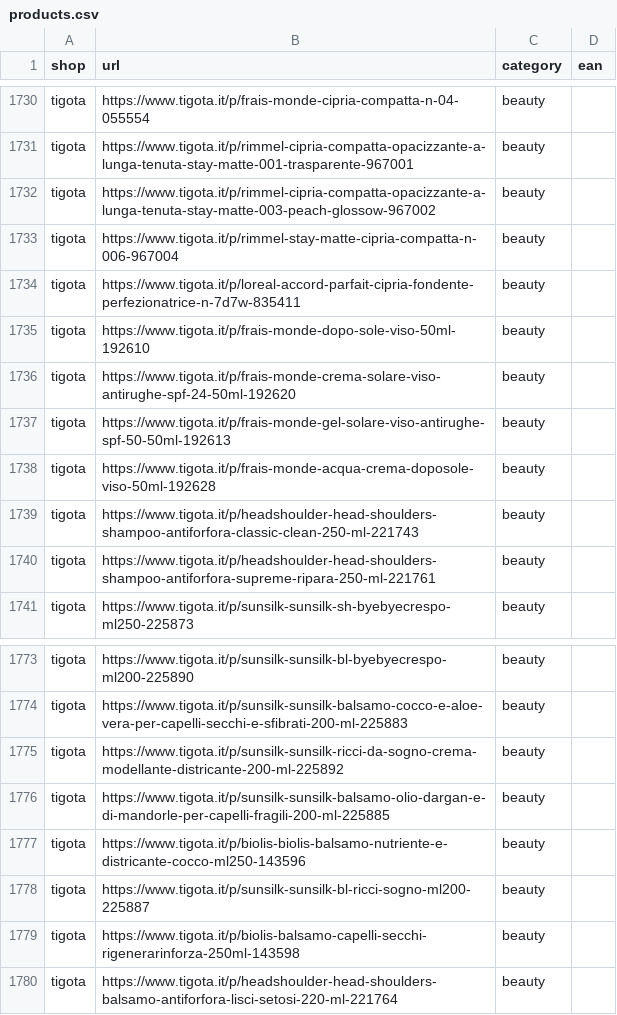
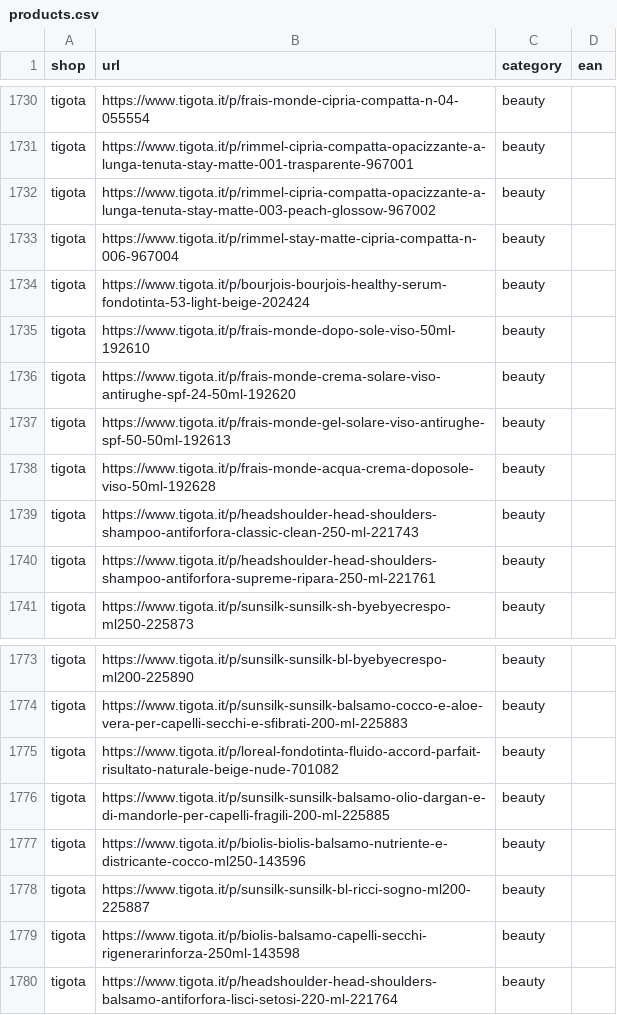
Before and after one commit to Gr1gorii/price-tracker, a CSV file: config/products.csv, drawn as a sheet; only a part is shown, gaps mark what is left out; the diff covers the shown part only.

```diff
--- a/config/products.csv
+++ b/config/products.csv
@@ -1733,3 +1733,3 @@ tigota,https://www.tigota.it/p/rimmel-cipria-compatta-opacizzante-a-lunga-tenuta
 tigota,https://www.tigota.it/p/rimmel-stay-matte-cipria-compatta-n-006-967004,beauty,
-tigota,https://www.tigota.it/p/loreal-accord-parfait-cipria-fondente-perfezionatrice-n-7d7w-835411,beauty,
+tigota,https://www.tigota.it/p/bourjois-bourjois-healthy-serum-fondotinta-53-light-beige-202424,beauty,
 tigota,https://www.tigota.it/p/frais-monde-dopo-sole-viso-50ml-192610,beauty,
@@ -1774,3 +1774,3 @@ tigota,https://www.tigota.it/p/sunsilk-sunsilk-bl-byebyecrespo-ml200-225890,beau
 tigota,https://www.tigota.it/p/sunsilk-sunsilk-balsamo-cocco-e-aloe-vera-per-capelli-secchi-e-sfibrati-200-ml-225883,beauty,
-tigota,https://www.tigota.it/p/sunsilk-sunsilk-ricci-da-sogno-crema-modellante-districante-200-ml-225892,beauty,
+tigota,https://www.tigota.it/p/loreal-fondotinta-fluido-accord-parfait-risultato-naturale-beige-nude-701082,beauty,
 tigota,https://www.tigota.it/p/sunsilk-sunsilk-balsamo-olio-dargan-e-di-mandorle-per-capelli-fragili-200-ml-225885,beauty,
```
Also changed, not shown: 8 edited cells elsewhere in this file, 5 other files.
